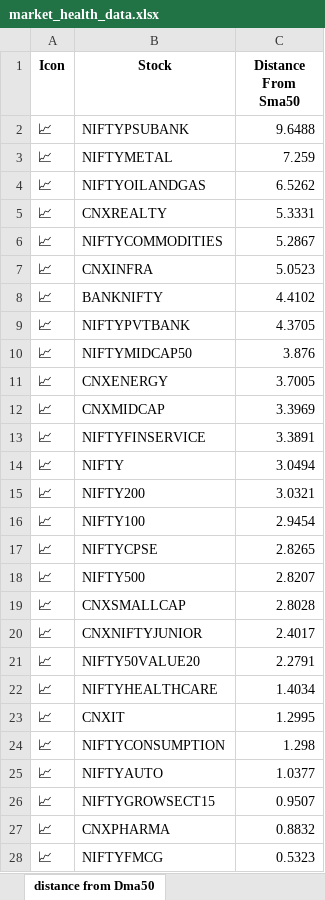
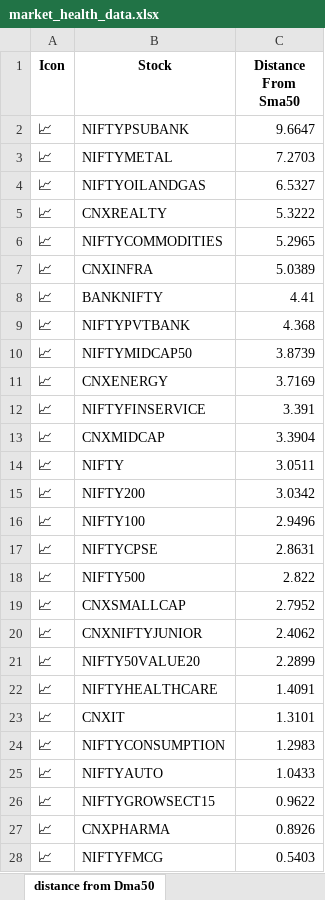
Before and after one commit to twyvernss/market-health-data, an Excel workbook: market_health_data.xlsx, sheet distance from Dma50, drawn as a sheet; only a part is shown; values as stored, in another font and other column widths than the file's, no borders; removed rows and columns are numbered as before the commit, all else as after; the diff covers the shown part only; the diff names each change by its address in the sheet, - before the commit and + after, or states it on an @@ line.

```diff
--- a/market_health_data.xlsx (sheet distance from Dma50)
+++ b/market_health_data.xlsx (sheet distance from Dma50)
-C2 (Distance From Sma50): 9.6488
+C2 (Distance From Sma50): 9.6647
-C3 (Distance From Sma50): 7.259
+C3 (Distance From Sma50): 7.2703
-C4 (Distance From Sma50): 6.5262
+C4 (Distance From Sma50): 6.5327
-C5 (Distance From Sma50): 5.3331
+C5 (Distance From Sma50): 5.3222
-C6 (Distance From Sma50): 5.2867
+C6 (Distance From Sma50): 5.2965
-C7 (Distance From Sma50): 5.0523
+C7 (Distance From Sma50): 5.0389
-C8 (Distance From Sma50): 4.4102
+C8 (Distance From Sma50): 4.41
-C9 (Distance From Sma50): 4.3705
+C9 (Distance From Sma50): 4.368
-C10 (Distance From Sma50): 3.876
+C10 (Distance From Sma50): 3.8739
-C11 (Distance From Sma50): 3.7005
+C11 (Distance From Sma50): 3.7169
-row 12: 📈 | CNXMIDCAP | 3.3969
-C12 (Distance From Sma50): 3.3891
+C12 (Distance From Sma50): 3.391
+row 13: 📈 | CNXMIDCAP | 3.3904
-C14 (Distance From Sma50): 3.0494
+C14 (Distance From Sma50): 3.0511
-C15 (Distance From Sma50): 3.0321
+C15 (Distance From Sma50): 3.0342
-C16 (Distance From Sma50): 2.9454
+C16 (Distance From Sma50): 2.9496
-C17 (Distance From Sma50): 2.8265
+C17 (Distance From Sma50): 2.8631
-C18 (Distance From Sma50): 2.8207
+C18 (Distance From Sma50): 2.822
-C19 (Distance From Sma50): 2.8028
+C19 (Distance From Sma50): 2.7952
-C20 (Distance From Sma50): 2.4017
+C20 (Distance From Sma50): 2.4062
-C21 (Distance From Sma50): 2.2791
+C21 (Distance From Sma50): 2.2899
-C22 (Distance From Sma50): 1.4034
+C22 (Distance From Sma50): 1.4091
-C23 (Distance From Sma50): 1.2995
+C23 (Distance From Sma50): 1.3101
-C24 (Distance From Sma50): 1.298
+C24 (Distance From Sma50): 1.2983
-C25 (Distance From Sma50): 1.0377
+C25 (Distance From Sma50): 1.0433
-C26 (Distance From Sma50): 0.9507
+C26 (Distance From Sma50): 0.9622
-C27 (Distance From Sma50): 0.8832
+C27 (Distance From Sma50): 0.8926
-C28 (Distance From Sma50): 0.5323
+C28 (Distance From Sma50): 0.5403
```
Also changed, not shown: 2 edited cells elsewhere in this sheet, sheet Top Gainers, sheet Top Losers, sheet 1 Month Performance, sheet Metadata.
